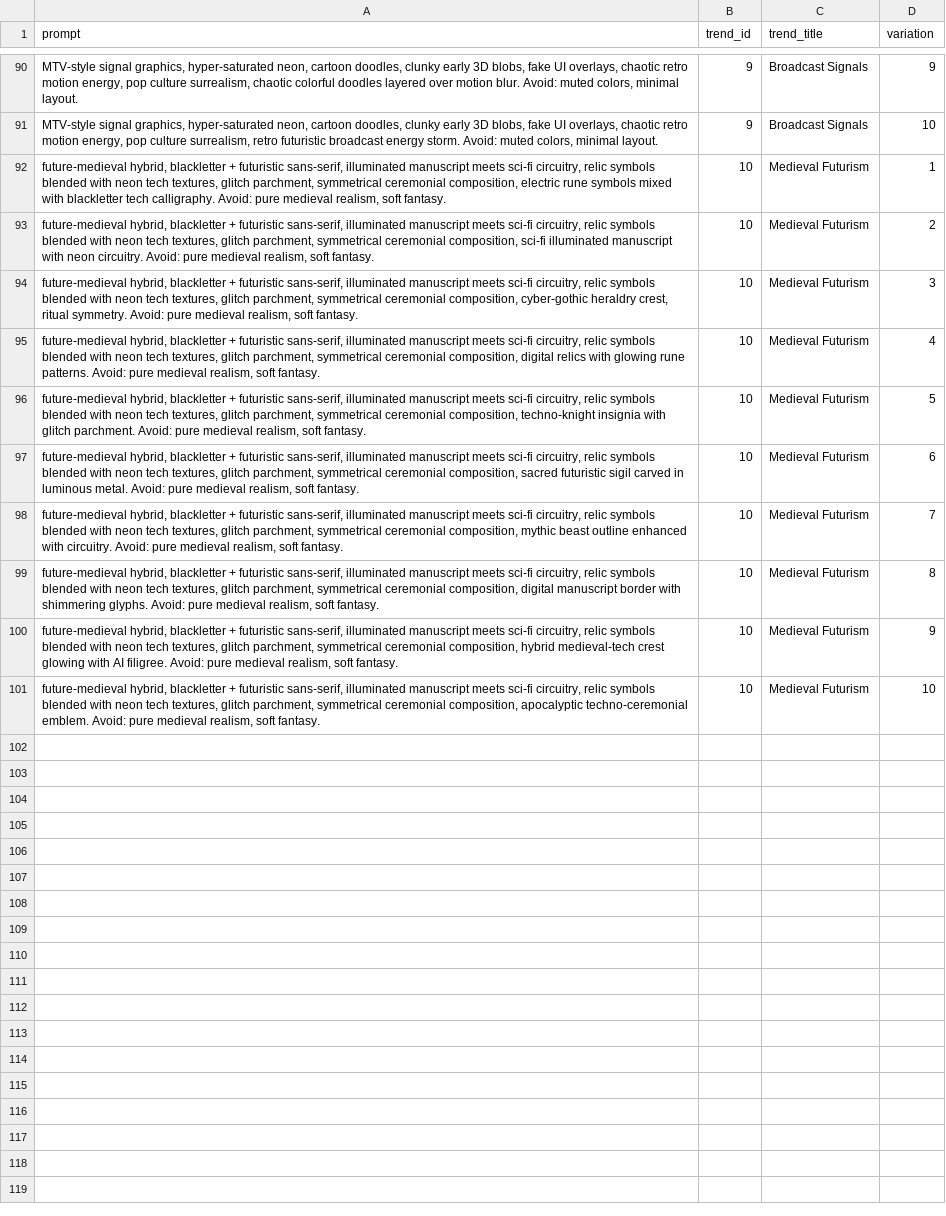
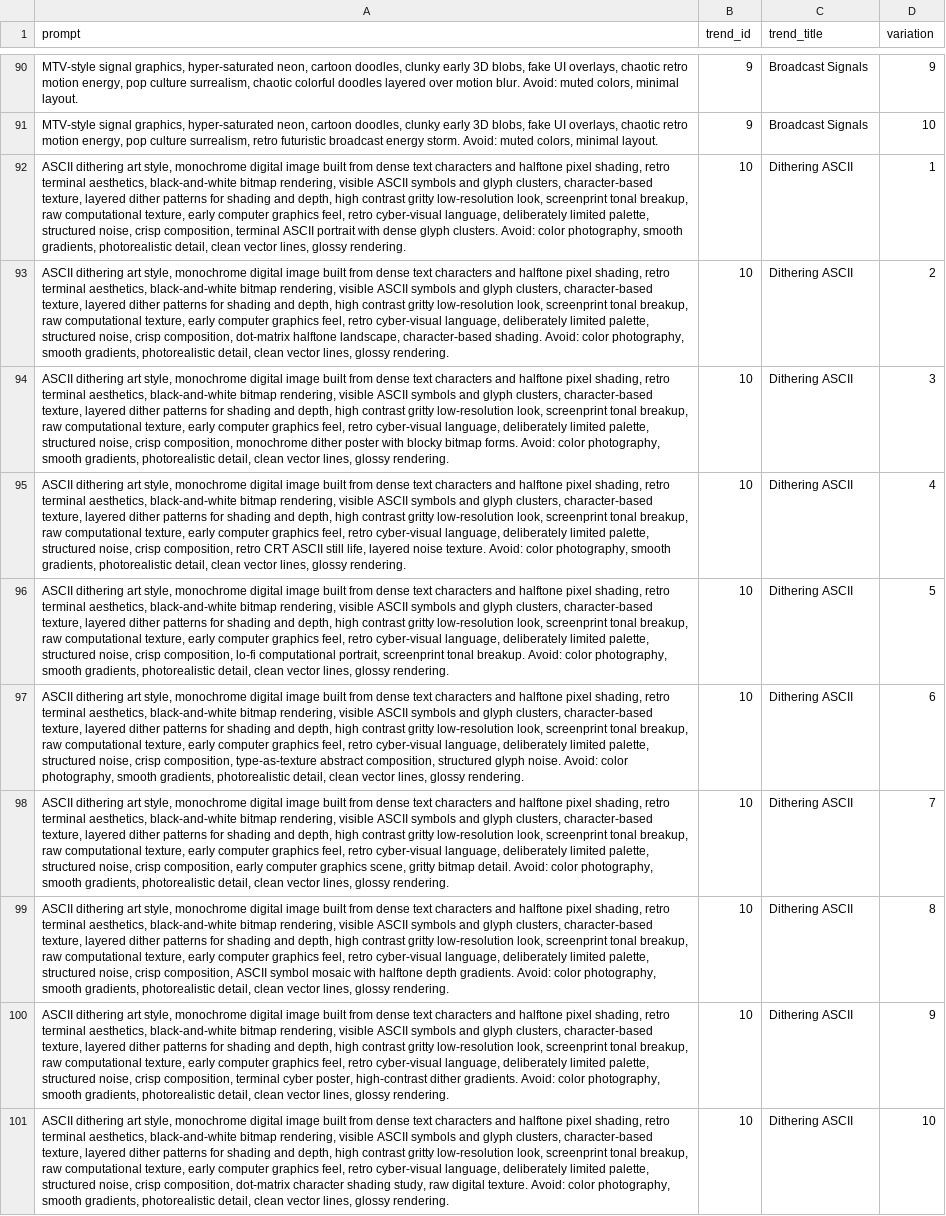
Before and after one commit to girtonian/design-trends-prompt-appender, a CSV file: PROMPTS-flora-reference.csv, drawn as a sheet; only a part is shown, gaps mark what is left out; the diff names each change by its address in the sheet, - before the commit and + after, or states it on an @@ line.

```diff
--- a/PROMPTS-flora-reference.csv
+++ b/PROMPTS-flora-reference.csv
-A92 (prompt): future-medieval hybrid, blackletter + futuristic sans-serif, illuminated manuscript meets sci-fi circuitry, relic symbols blended with neon tech textures, glitch parchment, symmetrical ceremonial composition, electric rune symbols mixed with blackletter tech calligraphy. Avoid: pure medieval realism, soft fantasy.
+A92 (prompt): ASCII dithering art style, monochrome digital image built from dense text characters and halftone pixel shading, retro terminal aesthetics, black-and-white bitmap rendering, visible ASCII symbols and glyph clusters, character-based texture, layered dither patterns for shading and depth, high contrast gritty low-resolution look, screenprint tonal breakup, raw computational texture, early computer graphics feel, retro cyber-visual language, deliberately limited palette, structured noise, crisp composition, terminal ASCII portrait with dense glyph clusters. Avoid: color photography, smooth gradients, photorealistic detail, clean vector lines, glossy rendering.
-C92:C101 (trend_title): Medieval Futurism
+C92:C101 (trend_title): Dithering ASCII
-A93 (prompt): future-medieval hybrid, blackletter + futuristic sans-serif, illuminated manuscript meets sci-fi circuitry, relic symbols blended with neon tech textures, glitch parchment, symmetrical ceremonial composition, sci-fi illuminated manuscript with neon circuitry. Avoid: pure medieval realism, soft fantasy.
+A93 (prompt): ASCII dithering art style, monochrome digital image built from dense text characters and halftone pixel shading, retro terminal aesthetics, black-and-white bitmap rendering, visible ASCII symbols and glyph clusters, character-based texture, layered dither patterns for shading and depth, high contrast gritty low-resolution look, screenprint tonal breakup, raw computational texture, early computer graphics feel, retro cyber-visual language, deliberately limited palette, structured noise, crisp composition, dot-matrix halftone landscape, character-based shading. Avoid: color photography, smooth gradients, photorealistic detail, clean vector lines, glossy rendering.
-A94 (prompt): future-medieval hybrid, blackletter + futuristic sans-serif, illuminated manuscript meets sci-fi circuitry, relic symbols blended with neon tech textures, glitch parchment, symmetrical ceremonial composition, cyber-gothic heraldry crest, ritual symmetry. Avoid: pure medieval realism, soft fantasy.
+A94 (prompt): ASCII dithering art style, monochrome digital image built from dense text characters and halftone pixel shading, retro terminal aesthetics, black-and-white bitmap rendering, visible ASCII symbols and glyph clusters, character-based texture, layered dither patterns for shading and depth, high contrast gritty low-resolution look, screenprint tonal breakup, raw computational texture, early computer graphics feel, retro cyber-visual language, deliberately limited palette, structured noise, crisp composition, monochrome dither poster with blocky bitmap forms. Avoid: color photography, smooth gradients, photorealistic detail, clean vector lines, glossy rendering.
-A95 (prompt): future-medieval hybrid, blackletter + futuristic sans-serif, illuminated manuscript meets sci-fi circuitry, relic symbols blended with neon tech textures, glitch parchment, symmetrical ceremonial composition, digital relics with glowing rune patterns. Avoid: pure medieval realism, soft fantasy.
+A95 (prompt): ASCII dithering art style, monochrome digital image built from dense text characters and halftone pixel shading, retro terminal aesthetics, black-and-white bitmap rendering, visible ASCII symbols and glyph clusters, character-based texture, layered dither patterns for shading and depth, high contrast gritty low-resolution look, screenprint tonal breakup, raw computational texture, early computer graphics feel, retro cyber-visual language, deliberately limited palette, structured noise, crisp composition, retro CRT ASCII still life, layered noise texture. Avoid: color photography, smooth gradients, photorealistic detail, clean vector lines, glossy rendering.
-A96 (prompt): future-medieval hybrid, blackletter + futuristic sans-serif, illuminated manuscript meets sci-fi circuitry, relic symbols blended with neon tech textures, glitch parchment, symmetrical ceremonial composition, techno-knight insignia with glitch parchment. Avoid: pure medieval realism, soft fantasy.
+A96 (prompt): ASCII dithering art style, monochrome digital image built from dense text characters and halftone pixel shading, retro terminal aesthetics, black-and-white bitmap rendering, visible ASCII symbols and glyph clusters, character-based texture, layered dither patterns for shading and depth, high contrast gritty low-resolution look, screenprint tonal breakup, raw computational texture, early computer graphics feel, retro cyber-visual language, deliberately limited palette, structured noise, crisp composition, lo-fi computational portrait, screenprint tonal breakup. Avoid: color photography, smooth gradients, photorealistic detail, clean vector lines, glossy rendering.
-A97 (prompt): future-medieval hybrid, blackletter + futuristic sans-serif, illuminated manuscript meets sci-fi circuitry, relic symbols blended with neon tech textures, glitch parchment, symmetrical ceremonial composition, sacred futuristic sigil carved in luminous metal. Avoid: pure medieval realism, soft fantasy.
+A97 (prompt): ASCII dithering art style, monochrome digital image built from dense text characters and halftone pixel shading, retro terminal aesthetics, black-and-white bitmap rendering, visible ASCII symbols and glyph clusters, character-based texture, layered dither patterns for shading and depth, high contrast gritty low-resolution look, screenprint tonal breakup, raw computational texture, early computer graphics feel, retro cyber-visual language, deliberately limited palette, structured noise, crisp composition, type-as-texture abstract composition, structured glyph noise. Avoid: color photography, smooth gradients, photorealistic detail, clean vector lines, glossy rendering.
-A98 (prompt): future-medieval hybrid, blackletter + futuristic sans-serif, illuminated manuscript meets sci-fi circuitry, relic symbols blended with neon tech textures, glitch parchment, symmetrical ceremonial composition, mythic beast outline enhanced with circuitry. Avoid: pure medieval realism, soft fantasy.
+A98 (prompt): ASCII dithering art style, monochrome digital image built from dense text characters and halftone pixel shading, retro terminal aesthetics, black-and-white bitmap rendering, visible ASCII symbols and glyph clusters, character-based texture, layered dither patterns for shading and depth, high contrast gritty low-resolution look, screenprint tonal breakup, raw computational texture, early computer graphics feel, retro cyber-visual language, deliberately limited palette, structured noise, crisp composition, early computer graphics scene, gritty bitmap detail. Avoid: color photography, smooth gradients, photorealistic detail, clean vector lines, glossy rendering.
-A99 (prompt): future-medieval hybrid, blackletter + futuristic sans-serif, illuminated manuscript meets sci-fi circuitry, relic symbols blended with neon tech textures, glitch parchment, symmetrical ceremonial composition, digital manuscript border with shimmering glyphs. Avoid: pure medieval realism, soft fantasy.
+A99 (prompt): ASCII dithering art style, monochrome digital image built from dense text characters and halftone pixel shading, retro terminal aesthetics, black-and-white bitmap rendering, visible ASCII symbols and glyph clusters, character-based texture, layered dither patterns for shading and depth, high contrast gritty low-resolution look, screenprint tonal breakup, raw computational texture, early computer graphics feel, retro cyber-visual language, deliberately limited palette, structured noise, crisp composition, ASCII symbol mosaic with halftone depth gradients. Avoid: color photography, smooth gradients, photorealistic detail, clean vector lines, glossy rendering.
-A100 (prompt): future-medieval hybrid, blackletter + futuristic sans-serif, illuminated manuscript meets sci-fi circuitry, relic symbols blended with neon tech textures, glitch parchment, symmetrical ceremonial composition, hybrid medieval-tech crest glowing with AI filigree. Avoid: pure medieval realism, soft fantasy.
+A100 (prompt): ASCII dithering art style, monochrome digital image built from dense text characters and halftone pixel shading, retro terminal aesthetics, black-and-white bitmap rendering, visible ASCII symbols and glyph clusters, character-based texture, layered dither patterns for shading and depth, high contrast gritty low-resolution look, screenprint tonal breakup, raw computational texture, early computer graphics feel, retro cyber-visual language, deliberately limited palette, structured noise, crisp composition, terminal cyber poster, high-contrast dither gradients. Avoid: color photography, smooth gradients, photorealistic detail, clean vector lines, glossy rendering.
-A101 (prompt): future-medieval hybrid, blackletter + futuristic sans-serif, illuminated manuscript meets sci-fi circuitry, relic symbols blended with neon tech textures, glitch parchment, symmetrical ceremonial composition, apocalyptic techno-ceremonial emblem. Avoid: pure medieval realism, soft fantasy.
+A101 (prompt): ASCII dithering art style, monochrome digital image built from dense text characters and halftone pixel shading, retro terminal aesthetics, black-and-white bitmap rendering, visible ASCII symbols and glyph clusters, character-based texture, layered dither patterns for shading and depth, high contrast gritty low-resolution look, screenprint tonal breakup, raw computational texture, early computer graphics feel, retro cyber-visual language, deliberately limited palette, structured noise, crisp composition, dot-matrix character shading study, raw digital texture. Avoid: color photography, smooth gradients, photorealistic detail, clean vector lines, glossy rendering.
```
Also changed, not shown: PROMPTS-flora-batch.csv, PROMPTS-weave-animals.csv, 19 other files.
